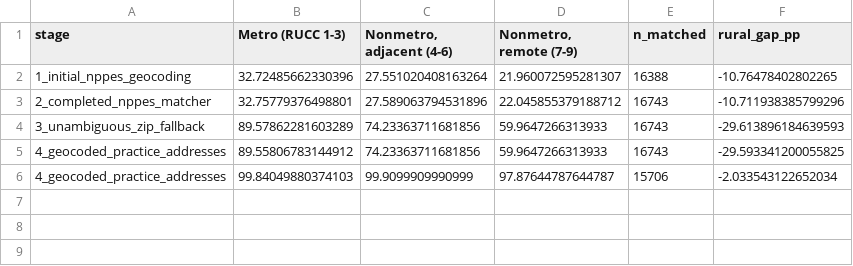
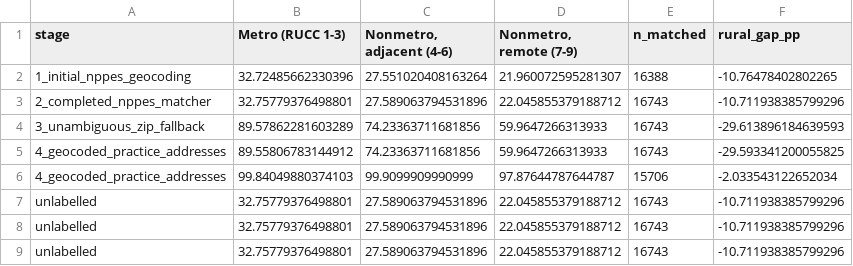
Before and after one commit to mufflyt/midwifery, a CSV file: artifacts/geocoding_completeness_by_stage.csv, drawn as a sheet; the diff names each change by its address in the sheet, - before the commit and + after, or states it on an @@ line.

```diff
--- a/artifacts/geocoding_completeness_by_stage.csv
+++ b/artifacts/geocoding_completeness_by_stage.csv
+row 7: unlabelled | 32.75779376498801 | 27.589063794531896 | 22.045855379188712 | 16743 | -10.711938385799296
+row 8: unlabelled | 32.75779376498801 | 27.589063794531896 | 22.045855379188712 | 16743 | -10.711938385799296
+row 9: unlabelled | 32.75779376498801 | 27.589063794531896 | 22.045855379188712 | 16743 | -10.711938385799296
```
Also changed, not shown: artifacts/frozen_cohort/analytic_cohort.csv, artifacts/geocoding_completeness_characteristics.csv, 18 other files.
